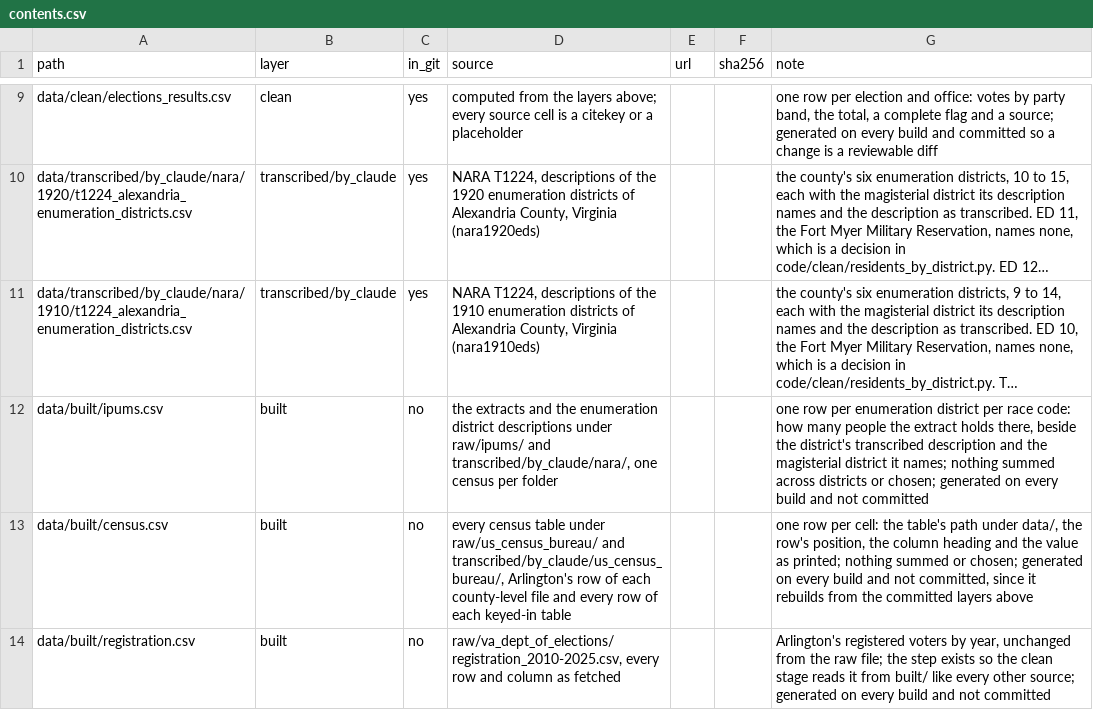
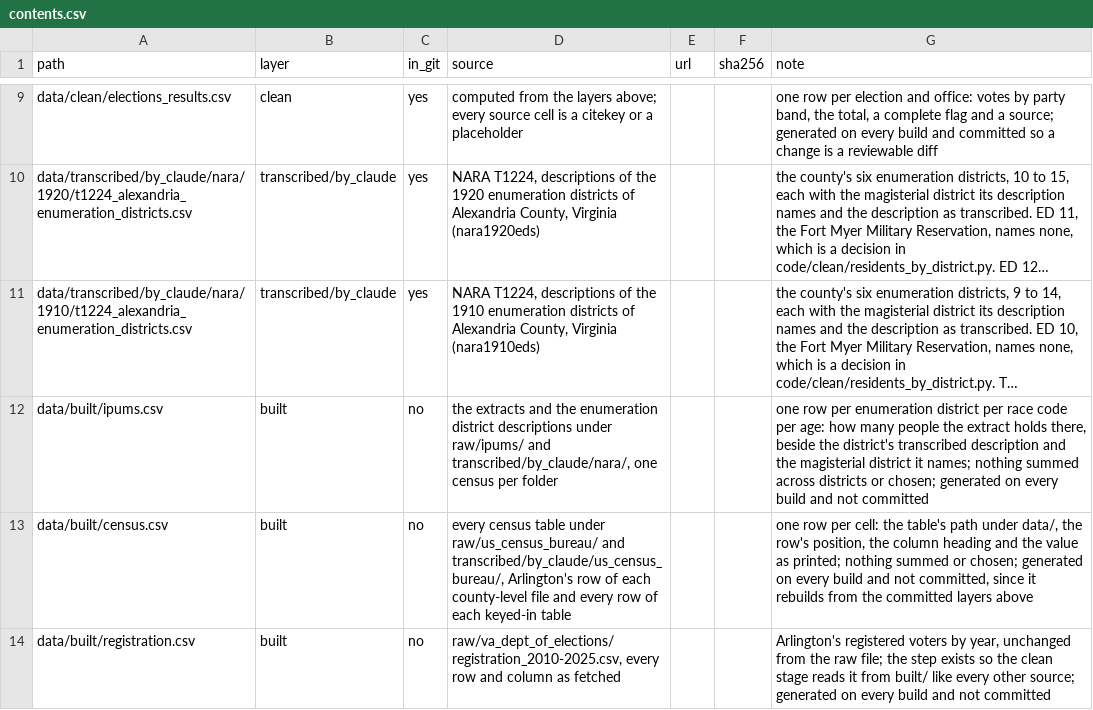
Before and after one commit to slhudson/arlington-bsap, a CSV file: data/contents.csv, drawn as a sheet; only a part is shown, gaps mark what is left out; long unchanged cells end in …; the diff names each change by its address in the sheet, - before the commit and + after, or states it on an @@ line.

```diff
--- a/data/contents.csv
+++ b/data/contents.csv
-G12 (note): …per race code: how many…
+G12 (note): …per race code per age: how many…
```
Also changed, not shown: data/clean/residents.csv, docs/questions.csv, 8 other files.
